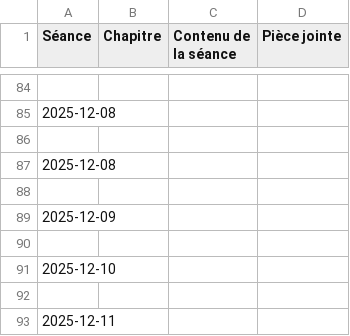
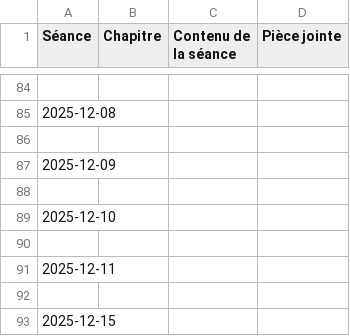
Before and after one commit to EnseignementMath/cours-de-maths, a CSV file: docs/progressions/College Montherlant 2025-2026/5_Grp_1_DEBUG_avant_filtre.csv, drawn as a sheet; only a part is shown, gaps mark what is left out; the shorter side is filled out with more unchanged rows.

Commit message:
auto: maj progressions + index + pièces jointes (2025-11-25 13:14:55)

```diff
--- a/docs/progressions/College Montherlant 2025-2026/5_Grp_1_DEBUG_avant_filtre.csv
+++ b/docs/progressions/College Montherlant 2025-2026/5_Grp_1_DEBUG_avant_filtre.csv
@@ -86,4 +86,2 @@ Séance,Chapitre,Contenu de la séance,Pièce jointe
 
-2025-12-08,,,
-
 2025-12-09,,,
```
Also changed, not shown: 5 other files.
